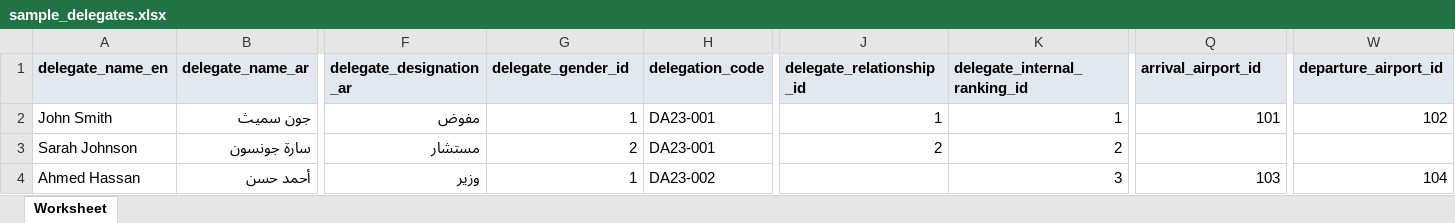
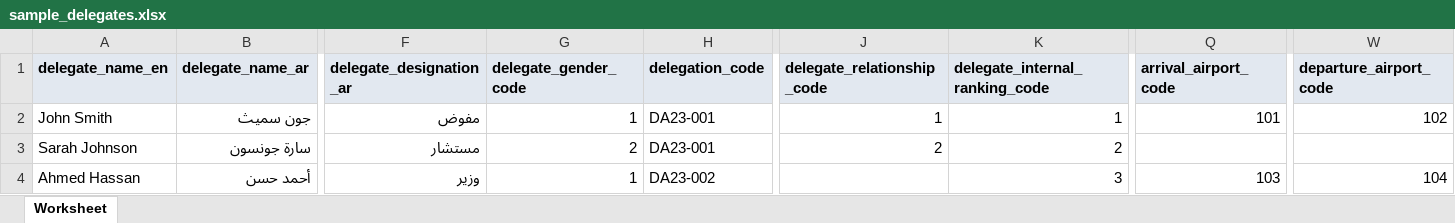
Before and after one commit to Tomsher-Technologies/MOD, an Excel workbook: public/assets/excel/sample_delegates.xlsx, sheet Worksheet, drawn as a sheet; only a part is shown, gaps mark what is left out; values as stored, in another font and other column widths than the file's, no borders; the diff names each change by its address in the sheet, - before the commit and + after, or states it on an @@ line.

```diff
--- a/public/assets/excel/sample_delegates.xlsx (sheet Worksheet)
+++ b/public/assets/excel/sample_delegates.xlsx (sheet Worksheet)
-G1: delegate_gender_id
+G1: delegate_gender_code
-J1: delegate_relationship_id
+J1: delegate_relationship_code
-K1: delegate_internal_ranking_id
+K1: delegate_internal_ranking_code
-Q1: arrival_airport_id
+Q1: arrival_airport_code
-W1: departure_airport_id
+W1: departure_airport_code
```
Also changed, not shown: 2 other files.
